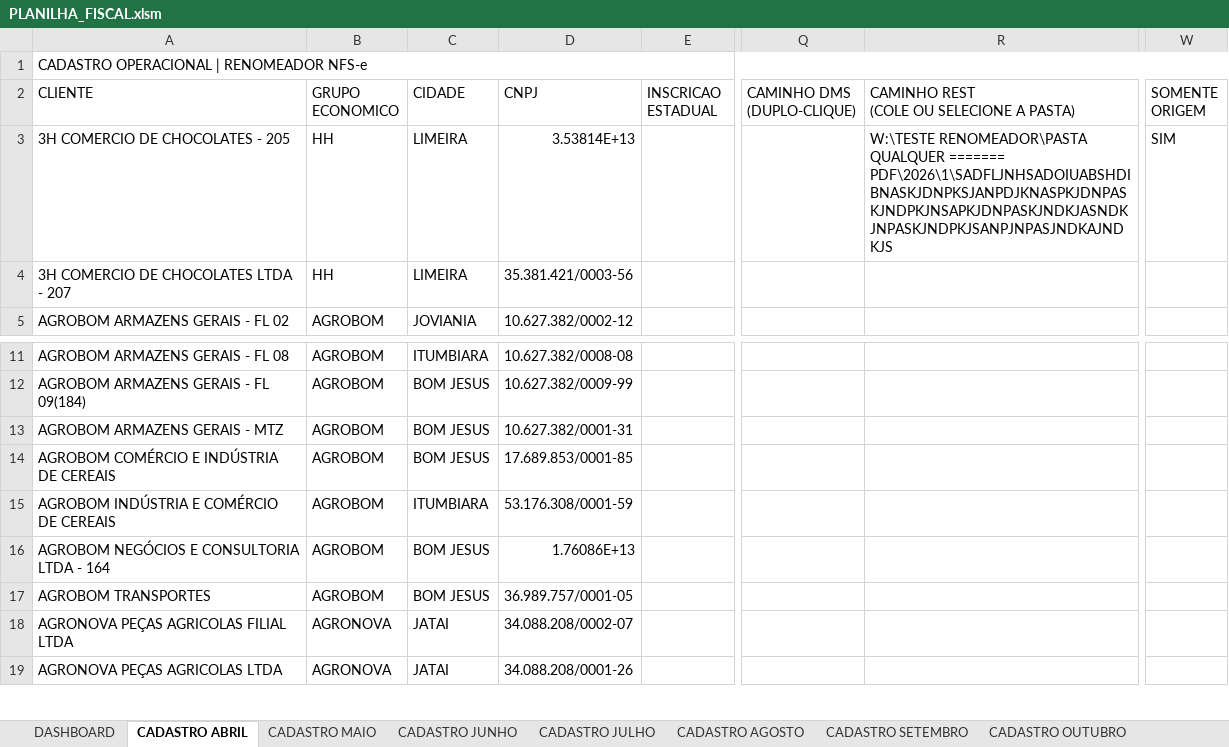
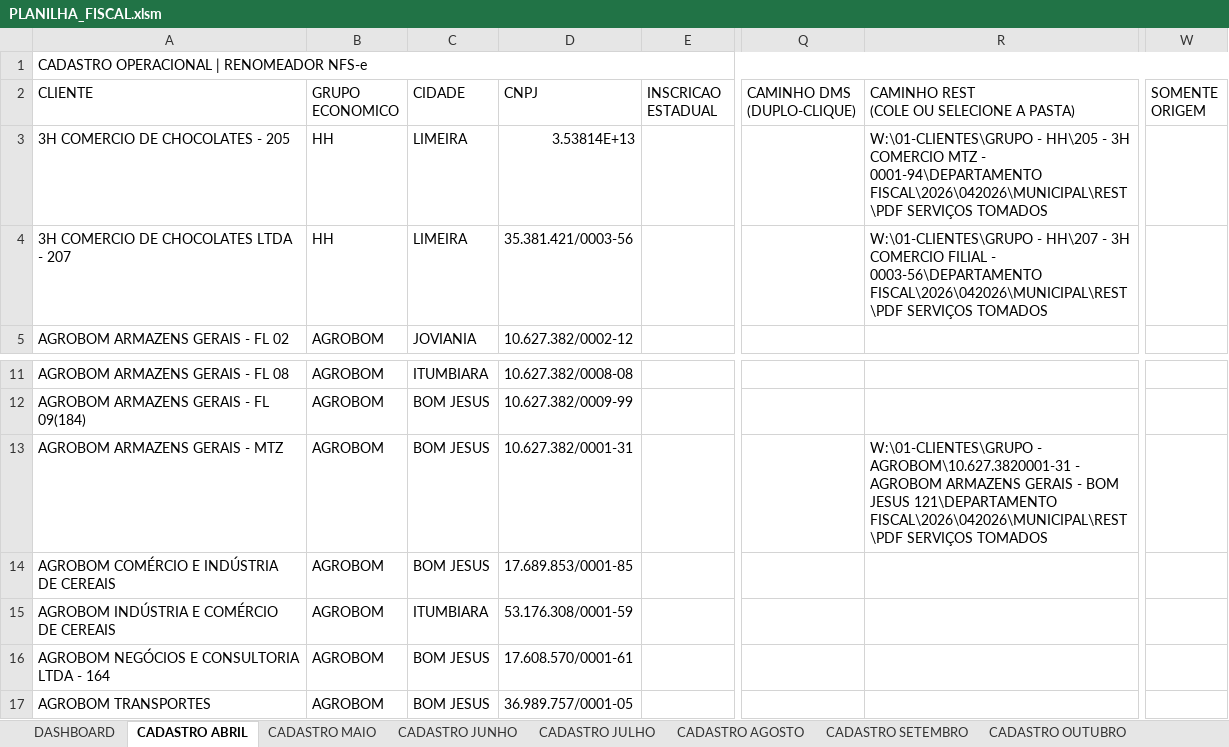
Before and after one commit to thiagocfaria/Altomacao-Fiscal, an Excel workbook: PLANILHA_FISCAL.xlsm, sheet CADASTRO ABRIL, drawn as a sheet; only a part is shown, gaps mark what is left out; the shorter side is filled out with more unchanged rows; values as stored, in another font and other column widths than the file's, no cell formats; charts and pictures not drawn; the diff covers the shown part only; the diff names each change by its address in the sheet, - before the commit and + after, or states it on an @@ line.

Commit message:
fix: endurece pipeline e consolida planilha fiscal

```diff
--- a/PLANILHA_FISCAL.xlsm (sheet CADASTRO ABRIL)
+++ b/PLANILHA_FISCAL.xlsm (sheet CADASTRO ABRIL)
-R3: W:\TESTE RENOMEADOR\PASTA QUALQUER ======= PDF\2026\1\SADFLJNHSADOIUABSHDIBNASKJDNPKSJANPDJKNASPKJDNPASKJNDPKJNSAPKJDNPASKJNDKJASNDKJNPASKJNDPKJSANPJNPASJNDKAJNDKJS
+R3: W:\01-CLIENTES\GRUPO - HH\205 - 3H COMERCIO MTZ - 0001-94\DEPARTAMENTO FISCAL\2026\042026\MUNICIPAL\REST\PDF SERVIÇOS TOMADOS
-W3 (SOMENTE ORIGEM): SIM
+W3 (SOMENTE ORIGEM): (empty)
-R4: (empty)
+R4: W:\01-CLIENTES\GRUPO - HH\207 - 3H COMERCIO FILIAL - 0003-56\DEPARTAMENTO FISCAL\2026\042026\MUNICIPAL\REST\PDF SERVIÇOS TOMADOS
-R13: (empty)
+R13: W:\01-CLIENTES\GRUPO - AGROBOM\10.627.3820001-31 - AGROBOM ARMAZENS GERAIS - BOM JESUS 121\DEPARTAMENTO FISCAL\2026\042026\MUNICIPAL\REST\PDF SERVIÇOS TOMADOS
-D16 (CNPJ): 1.76086E+13
+D16 (CNPJ): 17.608.570/0001-61
```
Also changed, not shown: 30 removed rows elsewhere in this sheet, sheet DASHBOARD, sheet CADASTRO MAIO, sheet CADASTRO JUNHO, sheet CADASTRO JULHO, sheet CADASTRO AGOSTO, sheet CADASTRO SETEMBRO, 3 more sheets, cell formats, hidden cells, charts or pictures, 32 other files.
